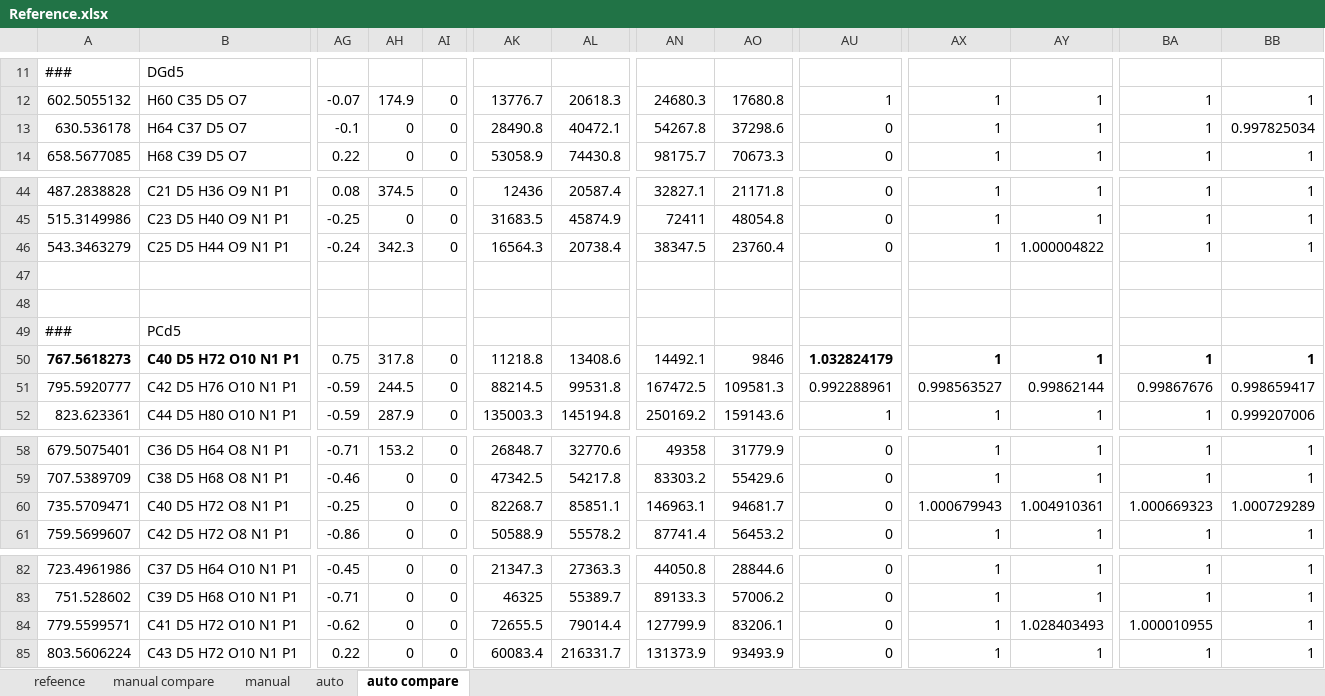
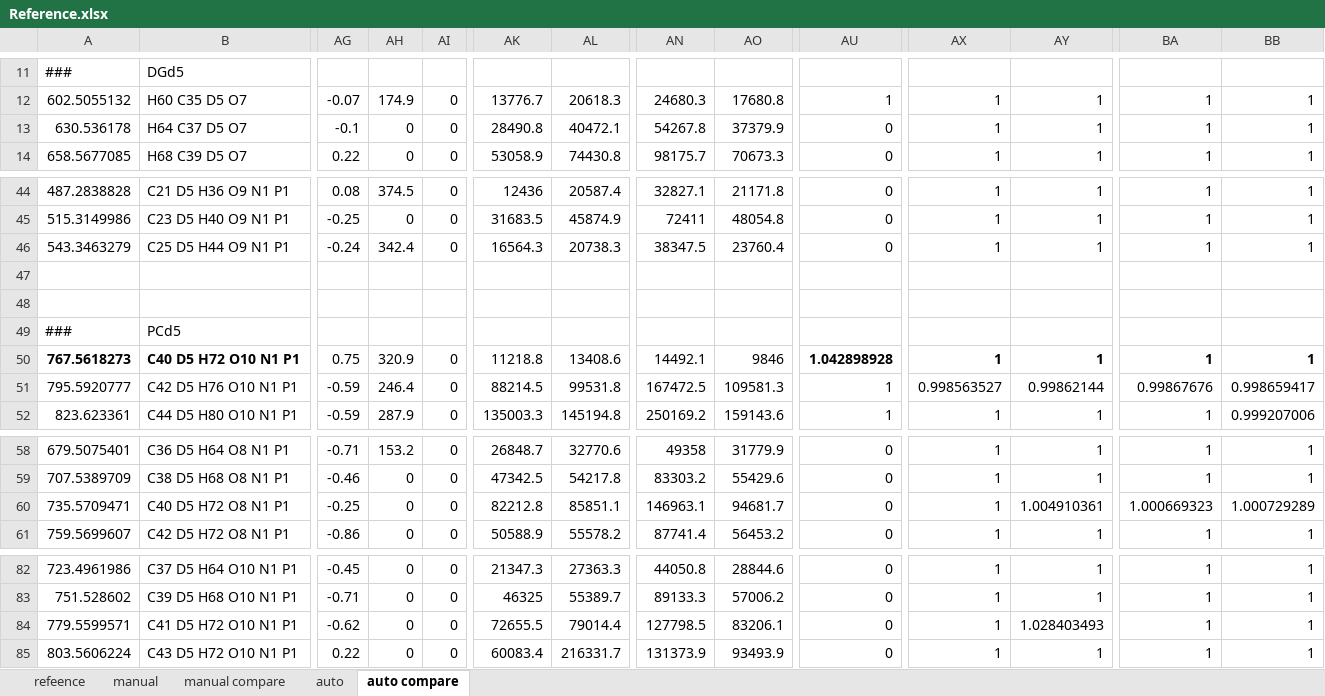
Before and after one commit to lifs-tools/lipidxplorer, an Excel workbook: test_resources/t_sim/reference/Reference.xlsx, sheet auto compare, drawn as a sheet; only a part is shown, gaps mark what is left out; values as stored, in another font and other column widths than the file's, no borders; conditional formats not drawn; the diff names each change by its address in the sheet, - before the commit and + after, or states it on an @@ line.

```diff
--- a/test_resources/t_sim/reference/Reference.xlsx (sheet auto compare)
+++ b/test_resources/t_sim/reference/Reference.xlsx (sheet auto compare)
@@ sheet tab order changed: refeence | manual | manual compare | auto | auto compare @@
-AO13: 37298.6
+AO13: 37379.9
-BB13: 0.997825034
+BB13: 1
-AH46: 342.3
+AH46: 342.4
-AL46: 20738.4
+AL46: 20738.3
-AY46: 1.000004822
+AY46: 1
-AH50: 317.8
+AH50: 320.9
-AU50: 1.032824179
+AU50: 1.042898928
-AH51: 244.5
+AH51: 246.4
-AU51: 0.992288961
+AU51: 1
-AK60: 82268.7
+AK60: 82212.8
-AX60: 1.000679943
+AX60: 1
-AN84: 127799.9
+AN84: 127798.5
-BA84: 1.000010955
+BA84: 1
```
Also changed, not shown: sheet auto, hidden cells, 1 other file.
